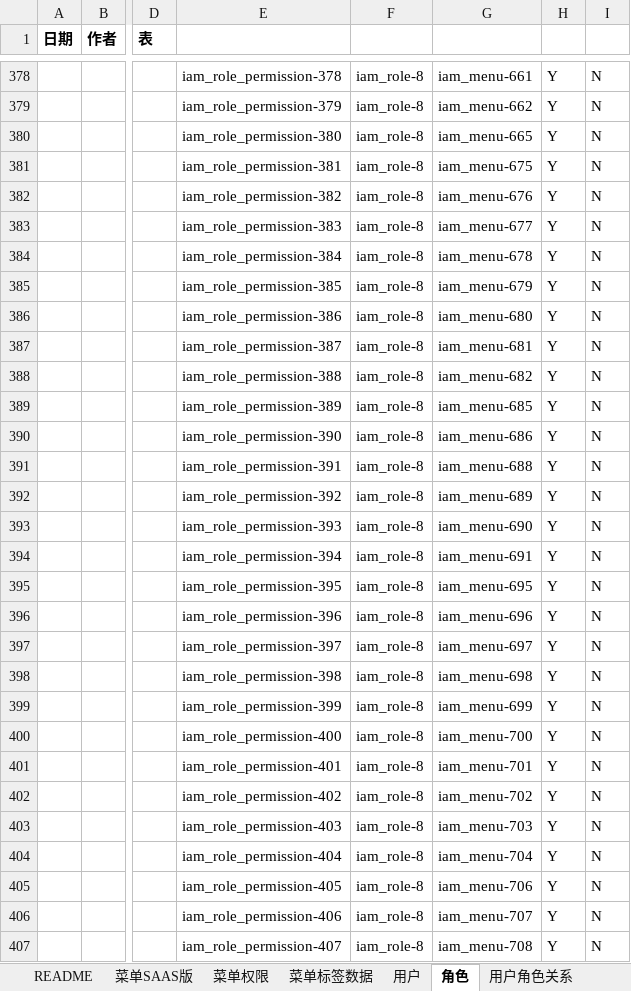
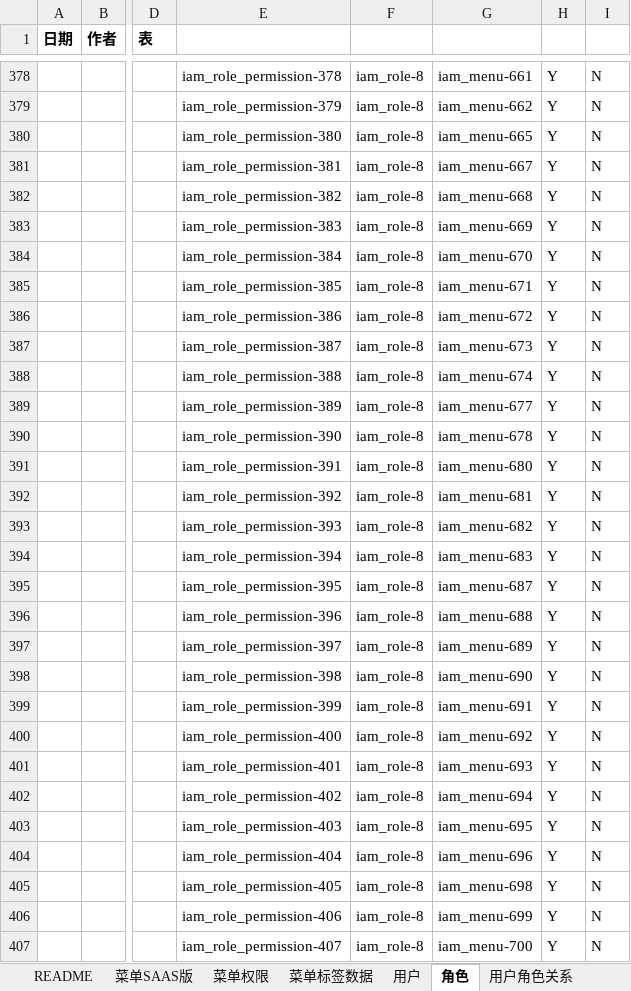
Before and after one commit to open-hand/choerodon-platform, an Excel workbook: src/main/resources/script/db/init-data/hzero_platform/hzero_platform/hzero-menu-user-role-label.xlsx, sheet 角色, drawn as a sheet; only a part is shown, gaps mark what is left out; values as stored, in another font and other column widths than the file's, no borders; the diff covers the shown part only; the diff names each change by its address in the sheet, - before the commit and + after, or states it on an @@ line.

```diff
--- a/src/main/resources/script/db/init-data/hzero_platform/hzero_platform/hzero-menu-user-role-label.xlsx (sheet 角色)
+++ b/src/main/resources/script/db/init-data/hzero_platform/hzero_platform/hzero-menu-user-role-label.xlsx (sheet 角色)
-G381: iam_menu-675
+G381: iam_menu-667
-G382: iam_menu-676
+G382: iam_menu-668
-G383: iam_menu-677
+G383: iam_menu-669
-G384: iam_menu-678
+G384: iam_menu-670
-G385: iam_menu-679
+G385: iam_menu-671
-G386: iam_menu-680
+G386: iam_menu-672
-G387: iam_menu-681
+G387: iam_menu-673
-G388: iam_menu-682
+G388: iam_menu-674
-G389: iam_menu-685
+G389: iam_menu-677
-G390: iam_menu-686
+G390: iam_menu-678
-G391: iam_menu-688
+G391: iam_menu-680
-G392: iam_menu-689
+G392: iam_menu-681
-G393: iam_menu-690
+G393: iam_menu-682
-G394: iam_menu-691
+G394: iam_menu-683
-G395: iam_menu-695
+G395: iam_menu-687
-G396: iam_menu-696
+G396: iam_menu-688
-G397: iam_menu-697
+G397: iam_menu-689
-G398: iam_menu-698
+G398: iam_menu-690
-G399: iam_menu-699
+G399: iam_menu-691
-G400: iam_menu-700
+G400: iam_menu-692
-G401: iam_menu-701
+G401: iam_menu-693
-G402: iam_menu-702
+G402: iam_menu-694
-G403: iam_menu-703
+G403: iam_menu-695
-G404: iam_menu-704
+G404: iam_menu-696
-G405: iam_menu-706
+G405: iam_menu-698
-G406: iam_menu-707
+G406: iam_menu-699
-G407: iam_menu-708
+G407: iam_menu-700
```
Also changed, not shown: 7 removed rows and 1114 edited cells elsewhere in this sheet, sheet 菜单SAAS版, sheet 菜单权限, 6 other files.
